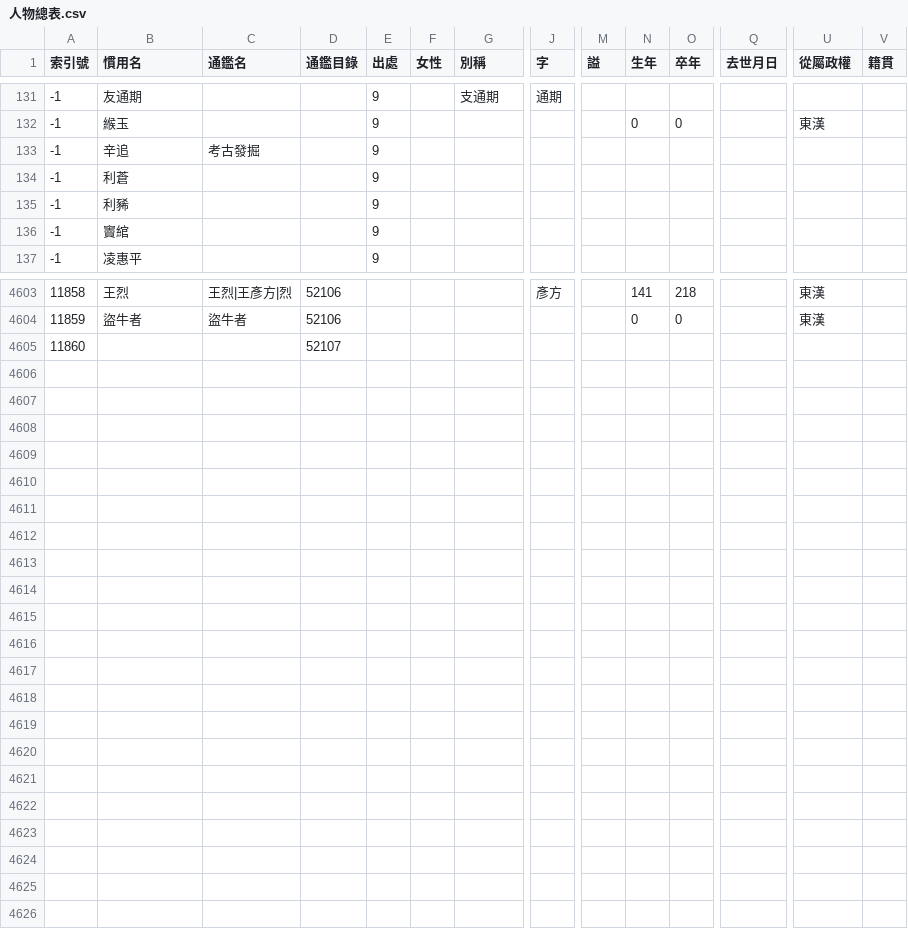
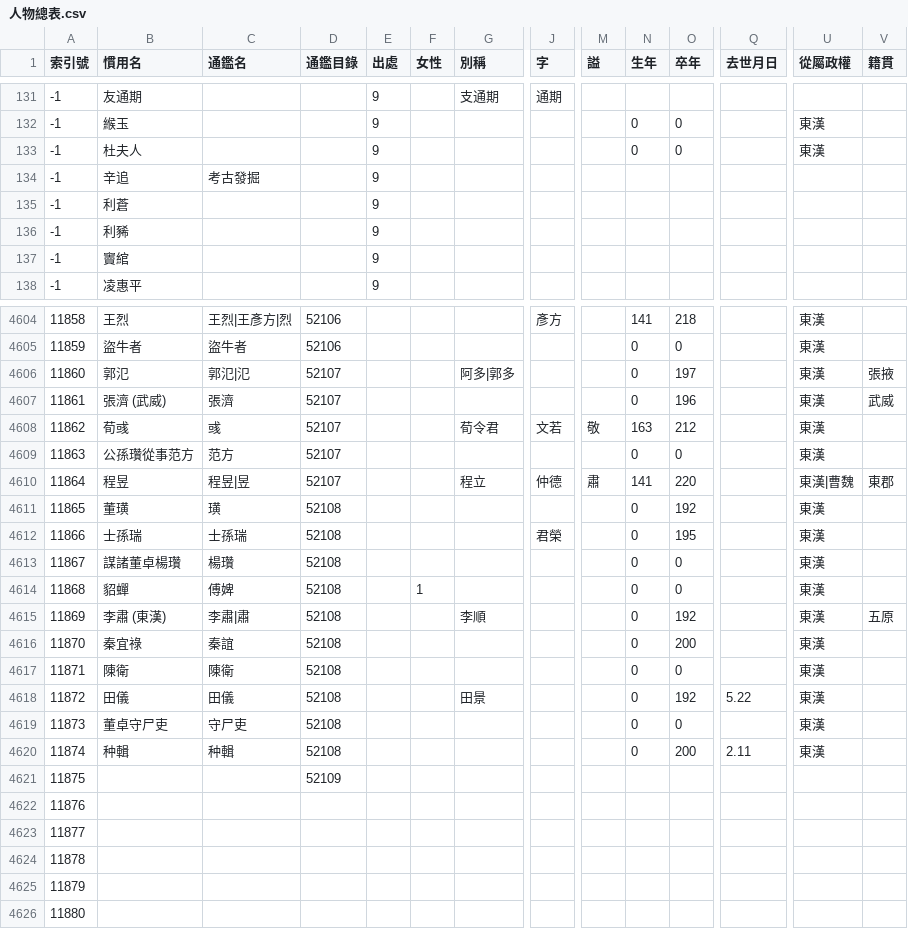
Before and after one commit to gintian/zizhitongjian, a CSV file: 1_主要數據/人物總表.csv, drawn as a sheet; only a part is shown, gaps mark what is left out; addresses are those after the commit; rows hold the shown columns only; the diff covers the shown part only; the diff names each change by its address in the sheet, - before the commit and + after, or states it on an @@ line.

```diff
--- a/1_主要數據/人物總表.csv
+++ b/1_主要數據/人物總表.csv
+row 133: -1 | 杜夫人 |  |  | 9 |  |  |  |  | 0 | 0 |  | 東漢
+row 4606: 11860 | 郭氾 | 郭氾|氾 | 52107 |  |  | 阿多|郭多 |  |  | 0 | 197 |  | 東漢 | 張掖
+row 4607: 11861 | 張濟 (武威) | 張濟 | 52107 |  |  |  |  |  | 0 | 196 |  | 東漢 | 武威
+row 4608: 11862 | 荀彧 | 彧 | 52107 |  |  | 荀令君 | 文若 | 敬 | 163 | 212 |  | 東漢
+row 4609: 11863 | 公孫瓚從事范方 | 范方 | 52107 |  |  |  |  |  | 0 | 0 |  | 東漢
+row 4610: 11864 | 程昱 | 程昱|昱 | 52107 |  |  | 程立 | 仲德 | 肅 | 141 | 220 |  | 東漢|曹魏 | 東郡
+row 4611: 11865 | 董璜 | 璜 | 52108 |  |  |  |  |  | 0 | 192 |  | 東漢
+row 4612: 11866 | 士孫瑞 | 士孫瑞 | 52108 |  |  |  | 君榮 |  | 0 | 195 |  | 東漢
+row 4613: 11867 | 謀諸董卓楊瓚 | 楊瓚 | 52108 |  |  |  |  |  | 0 | 0 |  | 東漢
+row 4614: 11868 | 貂蟬 | 傅婢 | 52108 |  | 1 |  |  |  | 0 | 0 |  | 東漢
+row 4615: 11869 | 李肅 (東漢) | 李肅|肅 | 52108 |  |  | 李順 |  |  | 0 | 192 |  | 東漢 | 五原
+row 4616: 11870 | 秦宜祿 | 秦誼 | 52108 |  |  |  |  |  | 0 | 200 |  | 東漢
+row 4617: 11871 | 陳衛 | 陳衛 | 52108 |  |  |  |  |  | 0 | 0 |  | 東漢
+row 4618: 11872 | 田儀 | 田儀 | 52108 |  |  | 田景 |  |  | 0 | 192 | 5.22 | 東漢
+row 4619: 11873 | 董卓守尸吏 | 守尸吏 | 52108 |  |  |  |  |  | 0 | 0 |  | 東漢
+row 4620: 11874 | 种輯 | 种輯 | 52108 |  |  |  |  |  | 0 | 200 | 2.11 | 東漢
@@ column A (索引號) renumbered in row 4621 @@
-D4621 (通鑑目錄): 52107
+D4621 (通鑑目錄): 52109
+row 4622: 11876
+row 4623: 11877
+row 4624: 11878
+row 4625: 11879
+row 4626: 11880
```
Also changed, not shown: 27 edited cells elsewhere in this file, 1_主要數據/通鑑目錄.csv, 3_年代專項/3.5_東漢/東漢末年勢力列表.csv, 3 other files.
